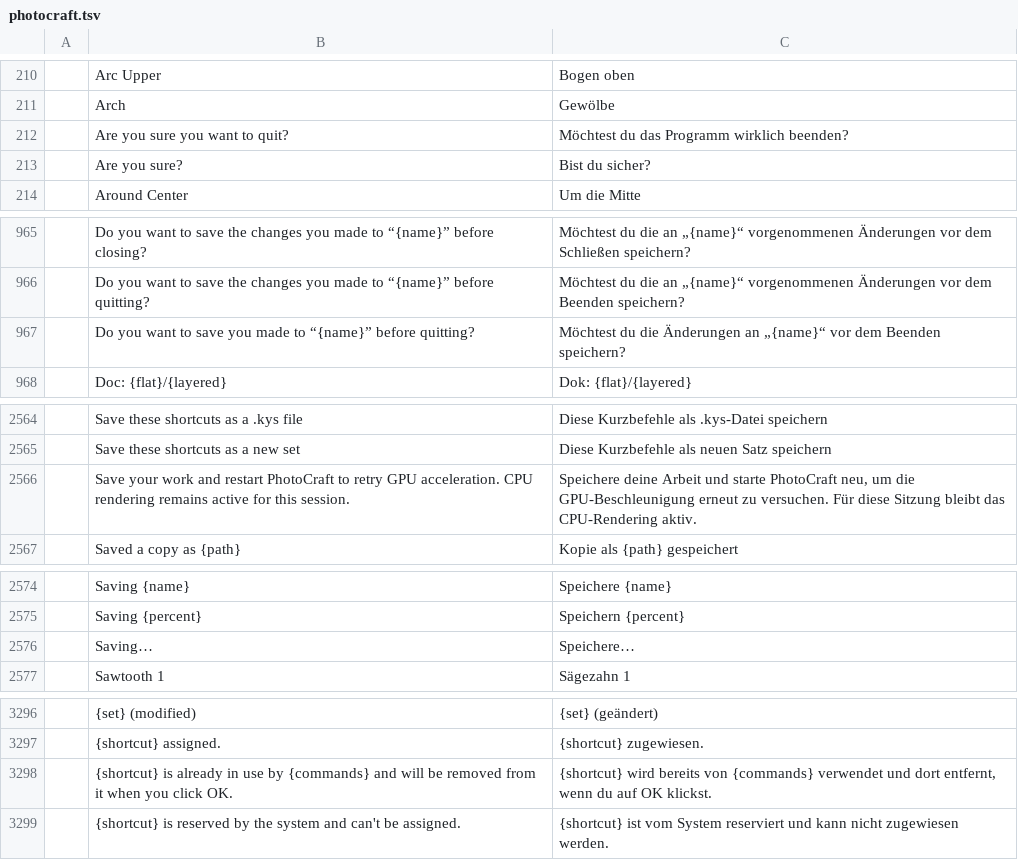
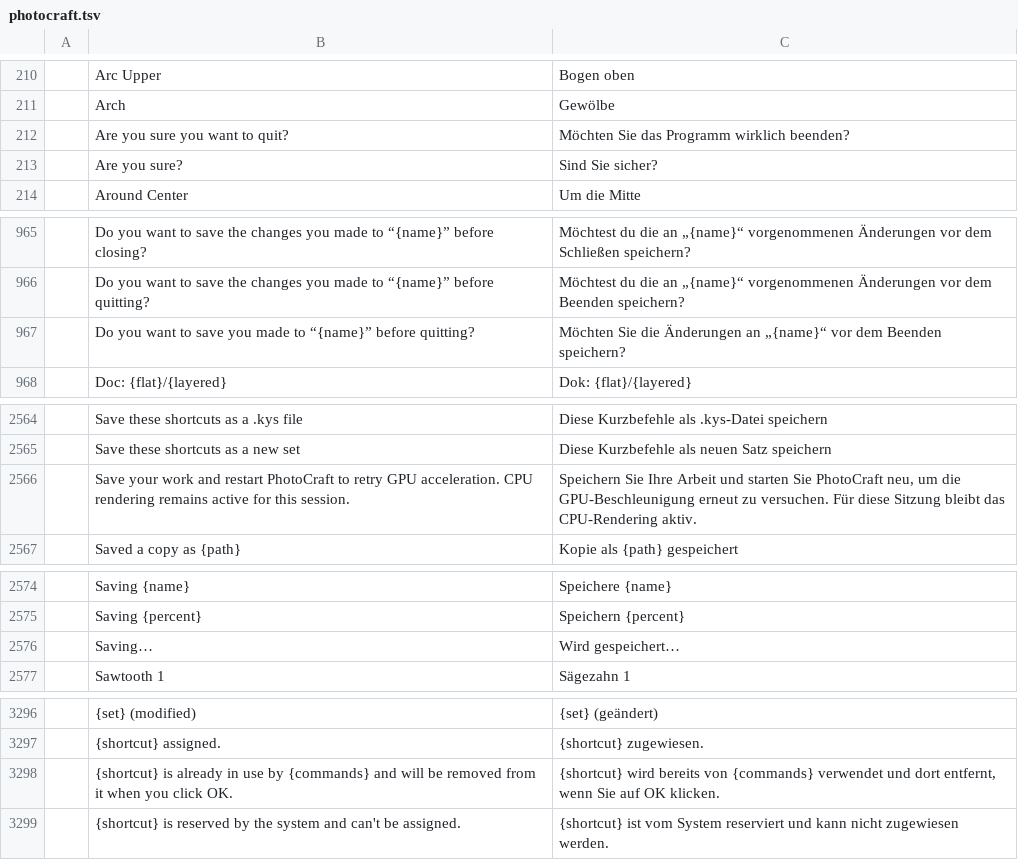
Before and after one commit to V8Tom74/craft-i18n, a TSV file: locales/de/photocraft.tsv, drawn as a sheet; only a part is shown, gaps mark what is left out; the diff names each change by its address in the sheet, - before the commit and + after, or states it on an @@ line.

```diff
--- a/locales/de/photocraft.tsv
+++ b/locales/de/photocraft.tsv
-C212: Möchtest du das Programm wirklich beenden?
+C212: Möchten Sie das Programm wirklich beenden?
-C213: Bist du sicher?
+C213: Sind Sie sicher?
-C967: Möchtest du die Änderungen…
+C967: Möchten Sie die Änderungen…
-C2566: Speichere deine Arbeit und starte PhotoCraft neu,…
+C2566: Speichern Sie Ihre Arbeit und starten Sie PhotoCraft neu,…
-C2576: Speichere…
+C2576: Wird gespeichert…
-C3298: …entfernt, wenn du auf OK klickst.
+C3298: …entfernt, wenn Sie auf OK klicken.
```
Also changed, not shown: locales/de/craft-launcher.tsv, locales/de/wordcraft.tsv.
